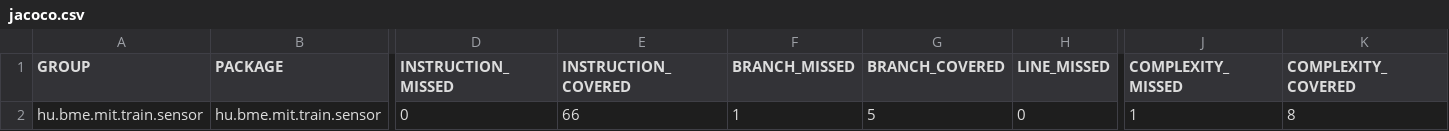
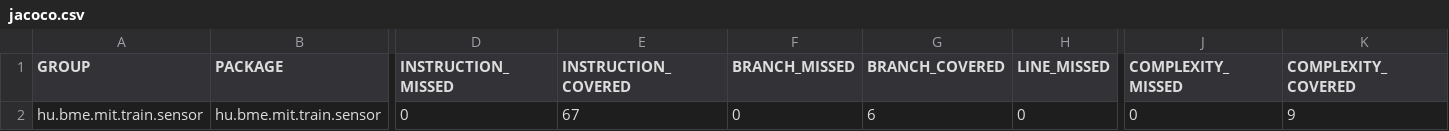
Before and after one commit to CPeti/retelab, a CSV file: train-sensor/target/site/jacoco/jacoco.csv, drawn as a sheet; only a part is shown, gaps mark what is left out; the diff names each change by its address in the sheet, - before the commit and + after, or states it on an @@ line.

```diff
--- a/train-sensor/target/site/jacoco/jacoco.csv
+++ b/train-sensor/target/site/jacoco/jacoco.csv
-E2 (INSTRUCTION_COVERED): 66
+E2 (INSTRUCTION_COVERED): 67
-F2 (BRANCH_MISSED): 1
+F2 (BRANCH_MISSED): 0
-G2 (BRANCH_COVERED): 5
+G2 (BRANCH_COVERED): 6
-J2 (COMPLEXITY_MISSED): 1
+J2 (COMPLEXITY_MISSED): 0
-K2 (COMPLEXITY_COVERED): 8
+K2 (COMPLEXITY_COVERED): 9
```
Also changed, not shown: 21 other files.
